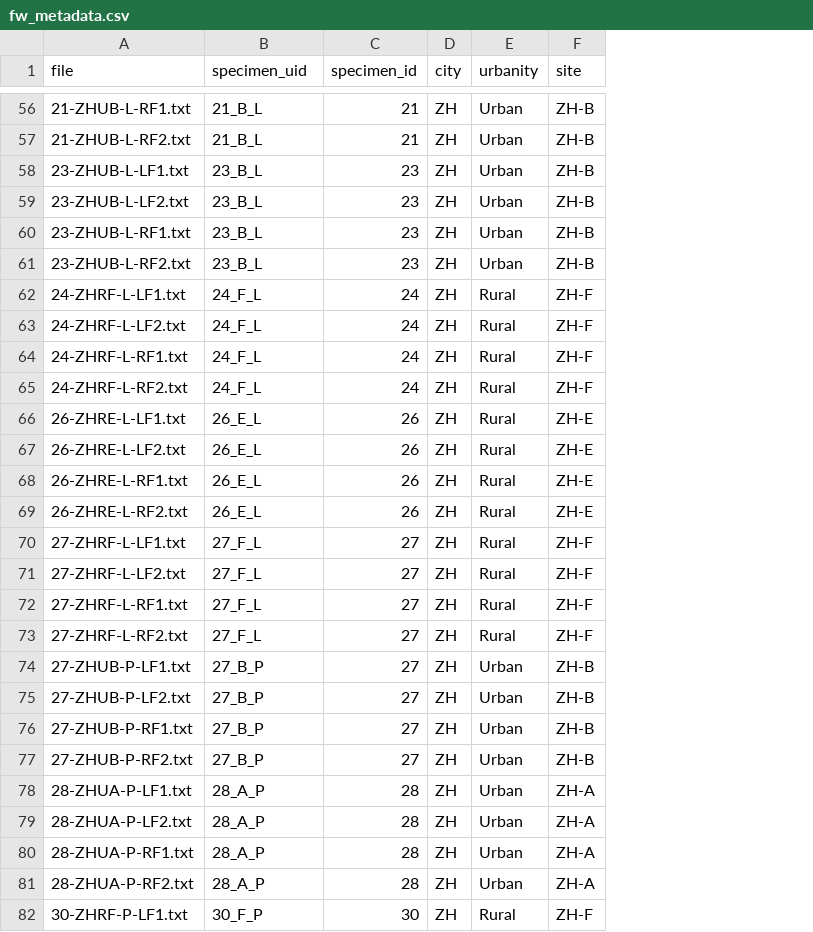
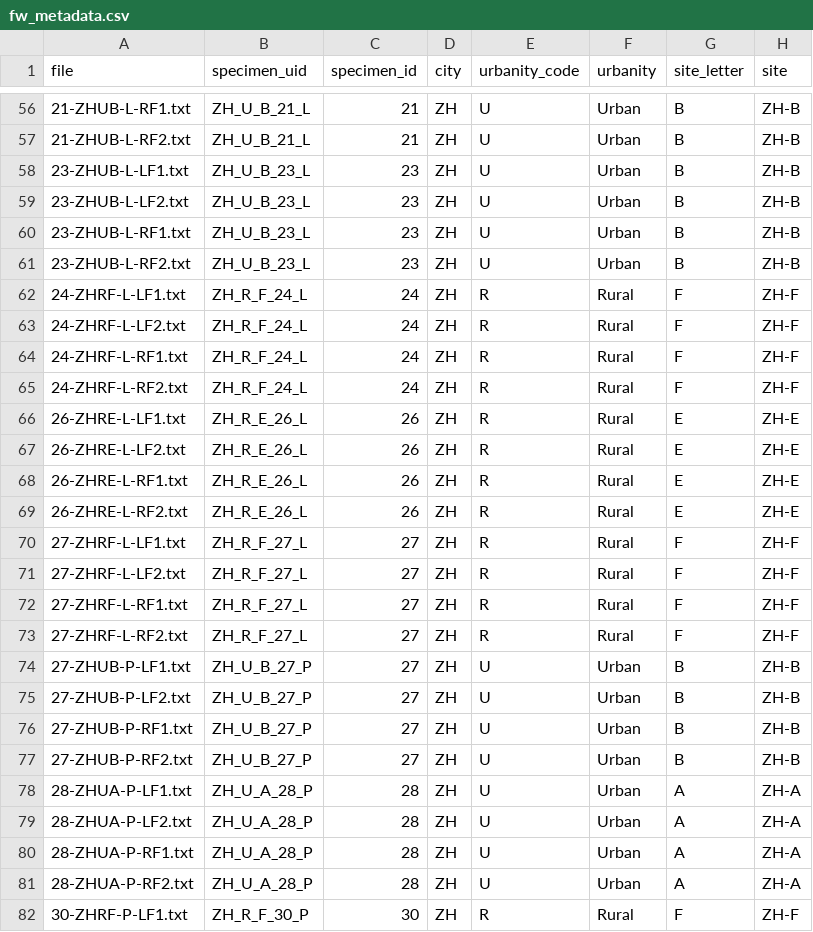
Before and after one commit to jannis-bolzern/WSL-bombus-wing-asymmetry, a CSV file: fw_metadata.csv, drawn as a sheet; only a part is shown, gaps mark what is left out; the diff covers the shown part only; the diff names each change by its address in the sheet, - before the commit and + after, or states it on an @@ line.

```diff
--- a/fw_metadata.csv
+++ b/fw_metadata.csv
+column E (urbanity_code), rows 56-82: U | U | U | U | U | U | R | R | R | R | R | R | R | R | R | R | R | R | U | U | U | U | U | U | U | U | R
+column G (site_letter), rows 56-82: B | B | B | B | B | B | F | F | F | F | E | E | E | E | F | F | F | F | B | B | B | B | A | A | A | A | F
-B56:B57 (specimen_uid): 21_B_L
+B56:B57 (specimen_uid): ZH_U_B_21_L
-B58:B61 (specimen_uid): 23_B_L
+B58:B61 (specimen_uid): ZH_U_B_23_L
-B62:B65 (specimen_uid): 24_F_L
+B62:B65 (specimen_uid): ZH_R_F_24_L
-B66:B69 (specimen_uid): 26_E_L
+B66:B69 (specimen_uid): ZH_R_E_26_L
-B70:B73 (specimen_uid): 27_F_L
+B70:B73 (specimen_uid): ZH_R_F_27_L
-B74:B77 (specimen_uid): 27_B_P
+B74:B77 (specimen_uid): ZH_U_B_27_P
-B78:B81 (specimen_uid): 28_A_P
+B78:B81 (specimen_uid): ZH_U_A_28_P
-B82 (specimen_uid): 30_F_P
+B82 (specimen_uid): ZH_R_F_30_P
```
Also changed, not shown: 69 edited cells elsewhere in this file, hw_metadata.csv, results/04_landmark_selection/forewings/landmark_ME_rank.csv, 18 other files.
